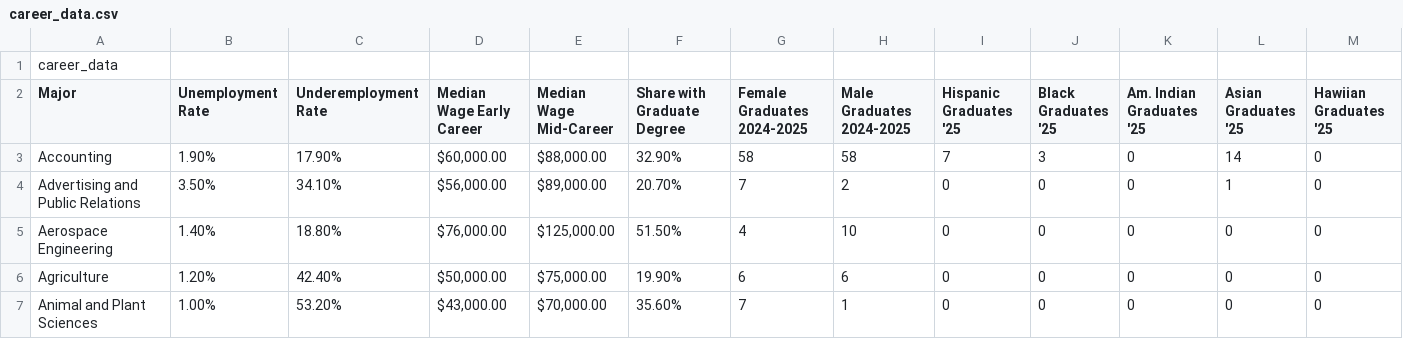
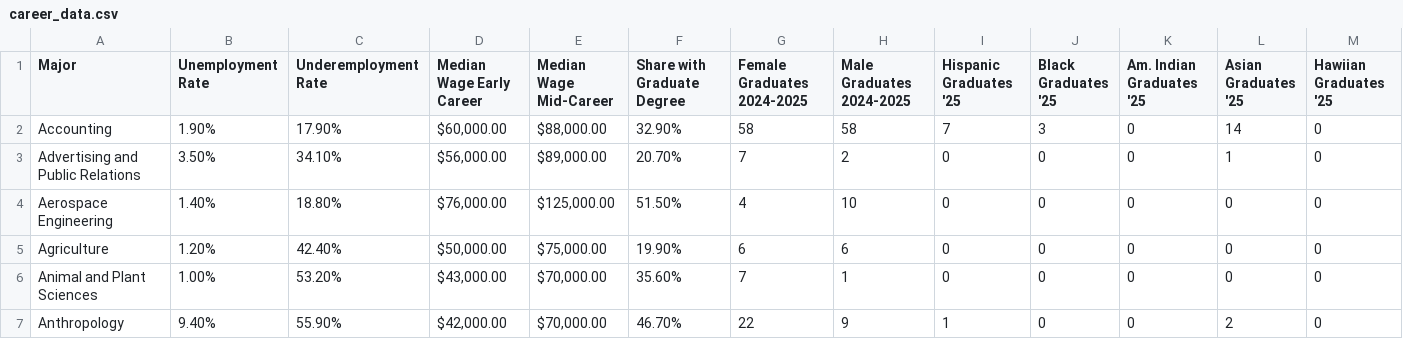
Before and after one commit to Ashmit2520/uw-course-career-ai, a CSV file: career_data.csv, drawn as a sheet; only a part is shown; the shorter side is filled out with more unchanged rows; rows hold the shown columns only; the diff names each change by its address in the sheet, - before the commit and + after, or states it on an @@ line.

```diff
--- a/career_data.csv
+++ b/career_data.csv
-row 1: career_data
```
Also changed, not shown: 7 other files.
